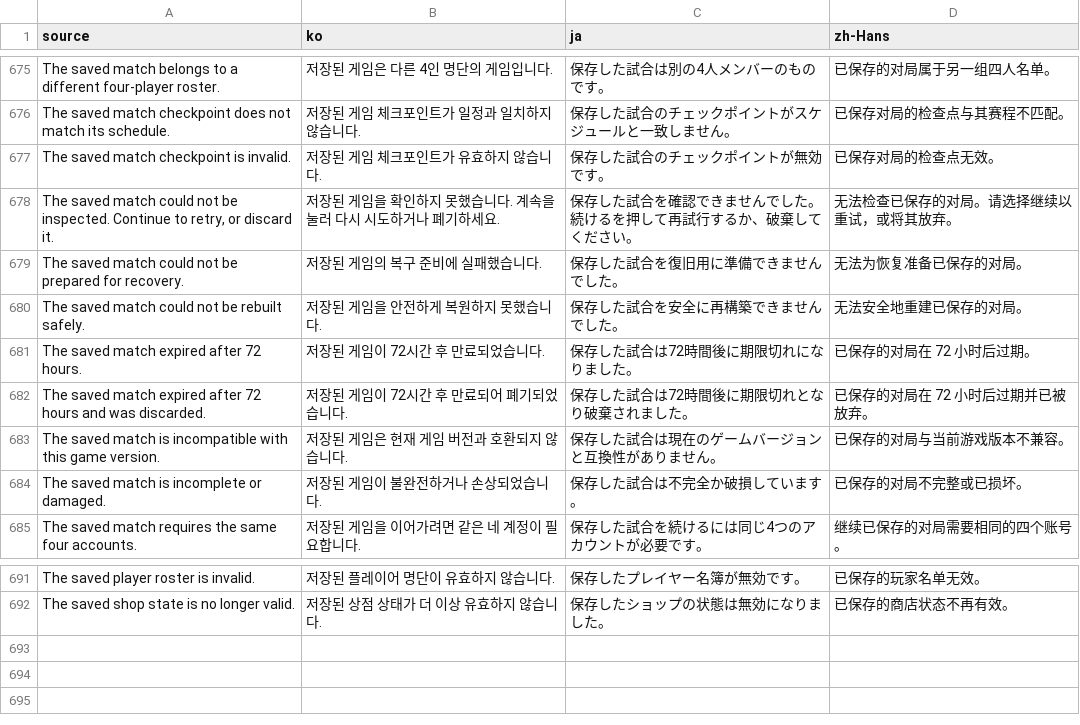
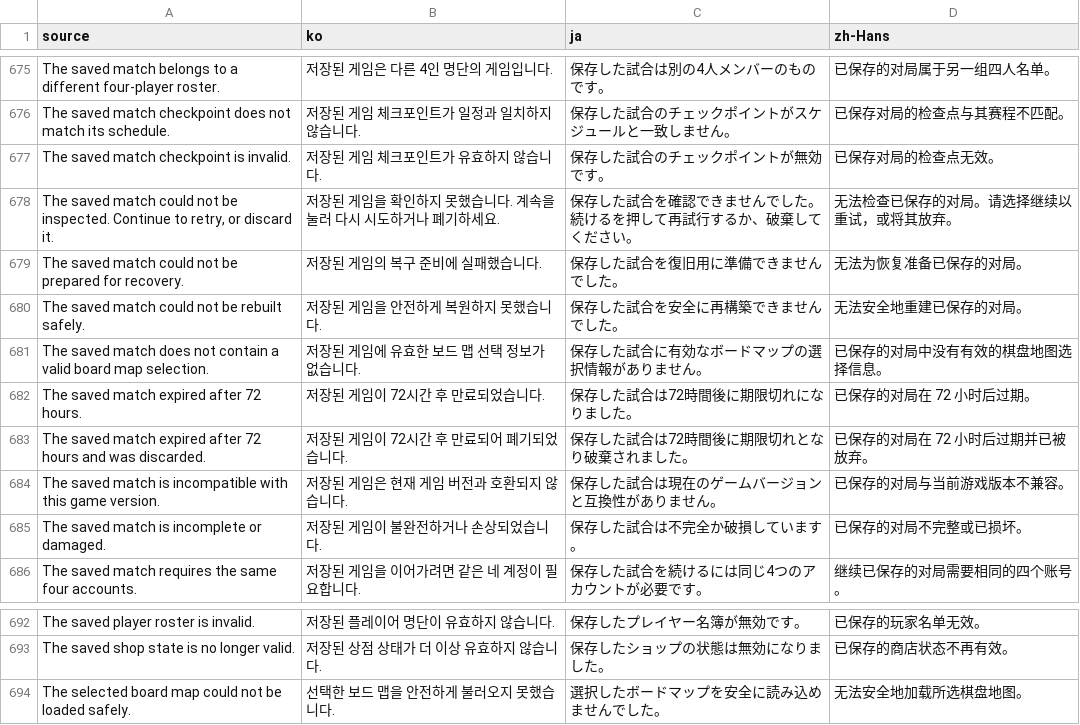
Before and after one commit to doyeon-SM/MazeParty, a CSV file: Assets/MazeParty/Resources/MazeParty/Localization/StringTable.csv, drawn as a sheet; only a part is shown, gaps mark what is left out; the diff names each change by its address in the sheet, - before the commit and + after, or states it on an @@ line.

```diff
--- a/Assets/MazeParty/Resources/MazeParty/Localization/StringTable.csv
+++ b/Assets/MazeParty/Resources/MazeParty/Localization/StringTable.csv
+row 681: The saved match does not contain a valid board map selection. | 저장된 게임에 유효한 보드 맵 선택 정보가 없습니다. | 保存した試合に有効なボードマップの選択情報がありません。 | 已保存的对局中没有有效的棋盘地图选择信息。
+row 694: The selected board map could not be loaded safely. | 선택한 보드 맵을 안전하게 불러오지 못했습니다. | 選択したボードマップを安全に読み込めませんでした。 | 无法安全地加载所选棋盘地图。
```
Also changed, not shown: 44 other files.
